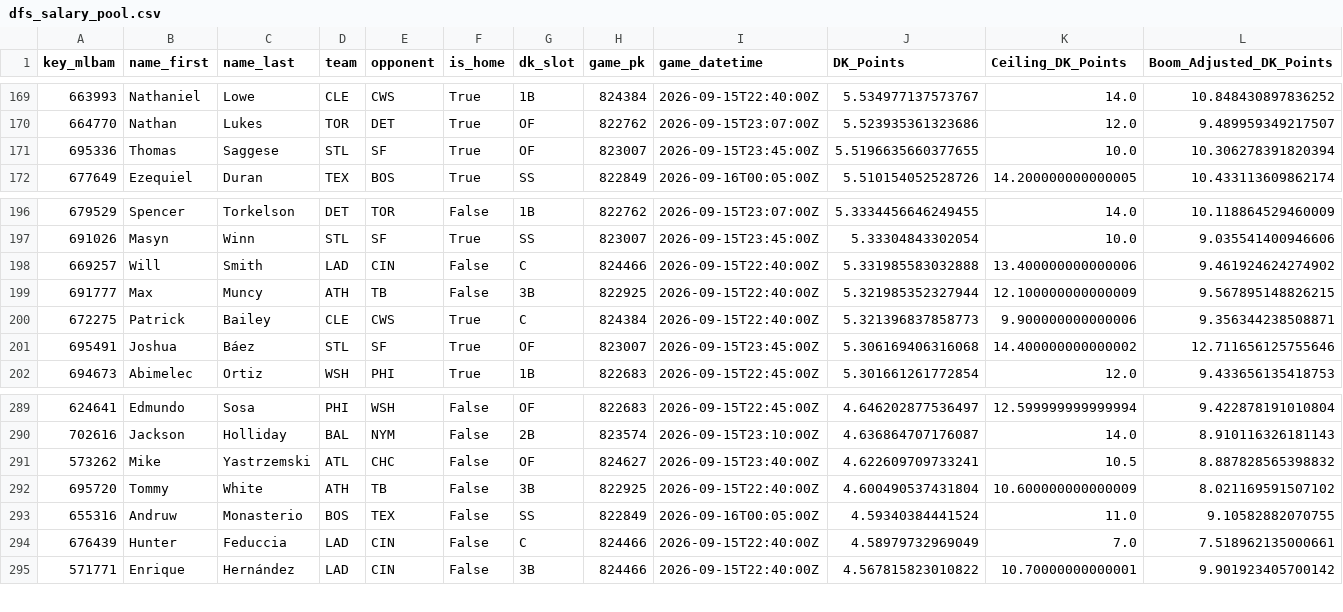
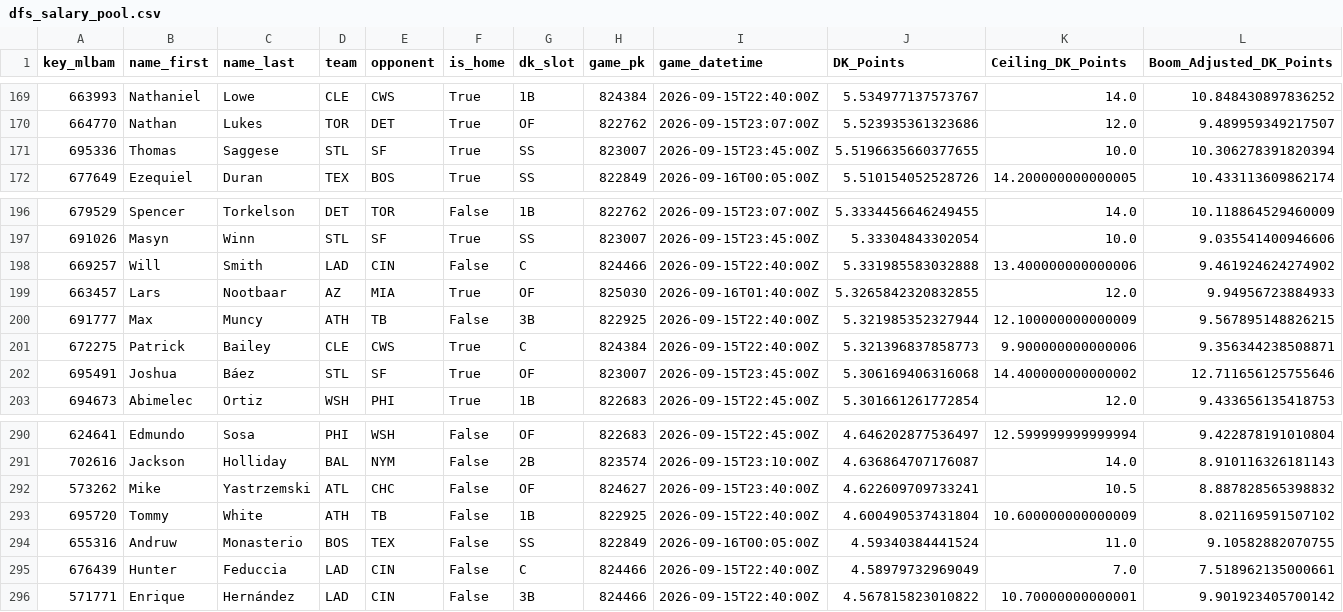
Before and after one commit to 0xyydeca/mlb_metrics, a CSV file: docs/data/dfs_salary_pool.csv, drawn as a sheet; only a part is shown, gaps mark what is left out; addresses are those after the commit; rows hold the shown columns only; the diff names each change by its address in the sheet, - before the commit and + after, or states it on an @@ line.

```diff
--- a/docs/data/dfs_salary_pool.csv
+++ b/docs/data/dfs_salary_pool.csv
-G171 (dk_slot): OF
+G171 (dk_slot): SS
+row 199: 663457 | Lars | Nootbaar | AZ | MIA | True | OF | 825030 | 2026-09-16T01:40:00Z | 5.3265842320832855 | 12.0 | 9.94956723884933
-G293 (dk_slot): 3B
+G293 (dk_slot): 1B
```
Also changed, not shown: data/predictions/streak_policy_shadow_decisions.csv, docs/data/confidence.csv, 15 other files.
